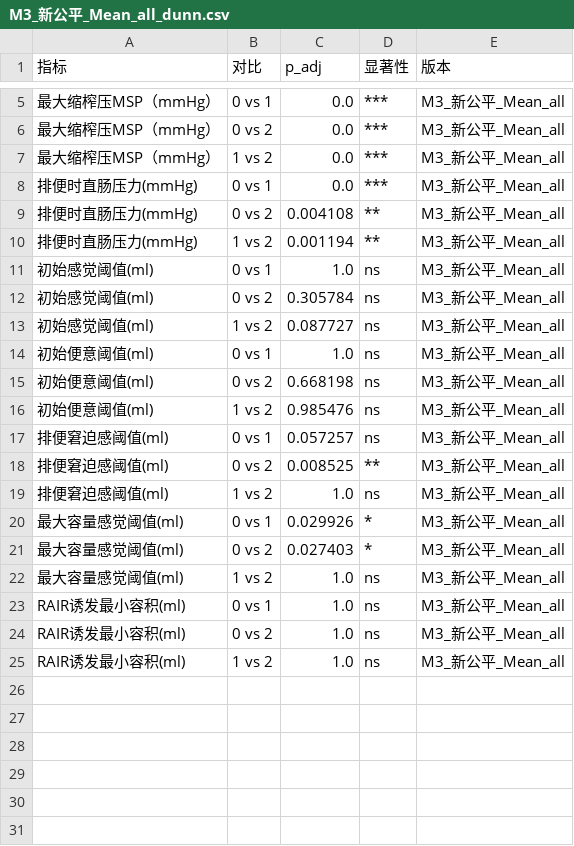
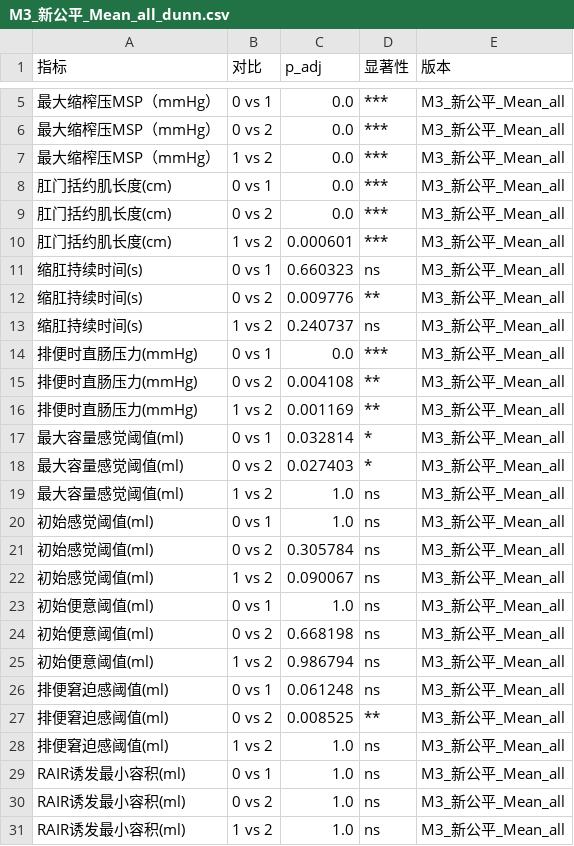
Before and after one commit to tydot/phenotyping_system, a CSV file: processed/M3/stats/M3_新公平_Mean_all_dunn.csv, drawn as a sheet; only a part is shown, gaps mark what is left out.

```diff
--- a/processed/M3/stats/M3_新公平_Mean_all_dunn.csv
+++ b/processed/M3/stats/M3_新公平_Mean_all_dunn.csv
@@ -7,17 +7,23 @@
 最大缩榨压MSP（mmHg）,1 vs 2,0.0,***,M3_新公平_Mean_all
+肛门括约肌长度(cm),0 vs 1,0.0,***,M3_新公平_Mean_all
+肛门括约肌长度(cm),0 vs 2,0.0,***,M3_新公平_Mean_all
+肛门括约肌长度(cm),1 vs 2,0.000601,***,M3_新公平_Mean_all
+缩肛持续时间(s),0 vs 1,0.660323,ns,M3_新公平_Mean_all
+缩肛持续时间(s),0 vs 2,0.009776,**,M3_新公平_Mean_all
+缩肛持续时间(s),1 vs 2,0.240737,ns,M3_新公平_Mean_all
 排便时直肠压力(mmHg),0 vs 1,0.0,***,M3_新公平_Mean_all
 排便时直肠压力(mmHg),0 vs 2,0.004108,**,M3_新公平_Mean_all
-排便时直肠压力(mmHg),1 vs 2,0.001194,**,M3_新公平_Mean_all
+排便时直肠压力(mmHg),1 vs 2,0.001169,**,M3_新公平_Mean_all
+最大容量感觉阈值(ml),0 vs 1,0.032814,*,M3_新公平_Mean_all
+最大容量感觉阈值(ml),0 vs 2,0.027403,*,M3_新公平_Mean_all
+最大容量感觉阈值(ml),1 vs 2,1.0,ns,M3_新公平_Mean_all
 初始感觉阈值(ml),0 vs 1,1.0,ns,M3_新公平_Mean_all
 初始感觉阈值(ml),0 vs 2,0.305784,ns,M3_新公平_Mean_all
-初始感觉阈值(ml),1 vs 2,0.087727,ns,M3_新公平_Mean_all
+初始感觉阈值(ml),1 vs 2,0.090067,ns,M3_新公平_Mean_all
 初始便意阈值(ml),0 vs 1,1.0,ns,M3_新公平_Mean_all
 初始便意阈值(ml),0 vs 2,0.668198,ns,M3_新公平_Mean_all
-初始便意阈值(ml),1 vs 2,0.985476,ns,M3_新公平_Mean_all
-排便窘迫感阈值(ml),0 vs 1,0.057257,ns,M3_新公平_Mean_all
+初始便意阈值(ml),1 vs 2,0.986794,ns,M3_新公平_Mean_all
+排便窘迫感阈值(ml),0 vs 1,0.061248,ns,M3_新公平_Mean_all
 排便窘迫感阈值(ml),0 vs 2,0.008525,**,M3_新公平_Mean_all
 排便窘迫感阈值(ml),1 vs 2,1.0,ns,M3_新公平_Mean_all
-最大容量感觉阈值(ml),0 vs 1,0.029926,*,M3_新公平_Mean_all
-最大容量感觉阈值(ml),0 vs 2,0.027403,*,M3_新公平_Mean_all
-最大容量感觉阈值(ml),1 vs 2,1.0,ns,M3_新公平_Mean_all
 RAIR诱发最小容积(ml),0 vs 1,1.0,ns,M3_新公平_Mean_all
```
Also changed, not shown: processed/M1/stats/M1_新公平_Attn_topk4_dunn.csv, processed/M1/stats/M1_新公平_Attn_topk4_kruskal.csv, 8 other files.
